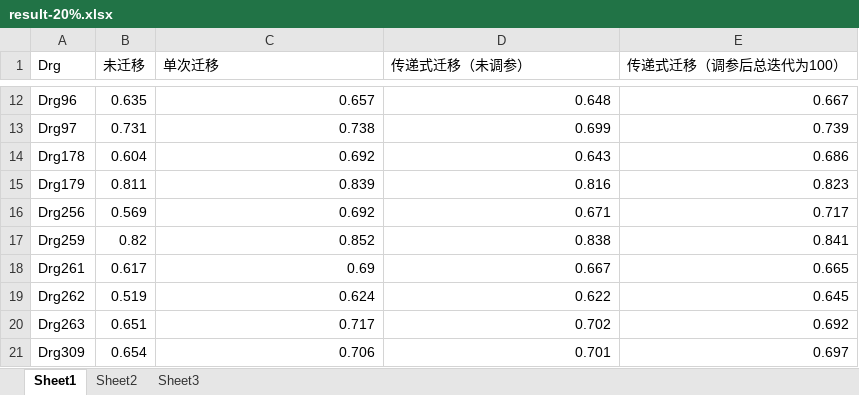
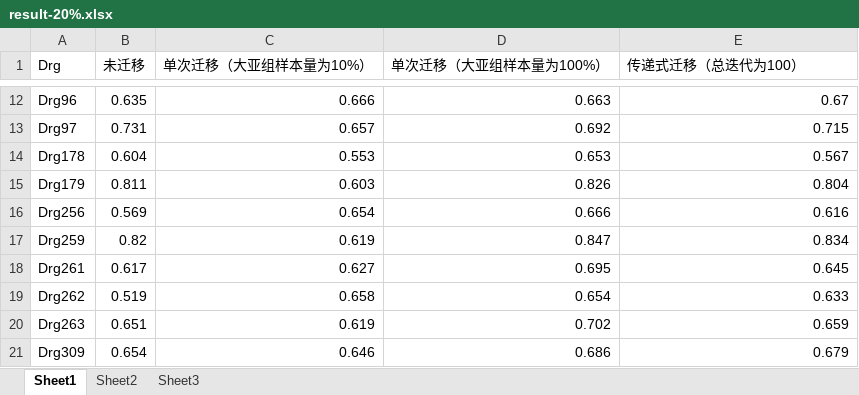
Before and after one commit to yuanborong/transfer_learning, an Excel workbook: result/compare_result/compare_result_0729/result-20%.xlsx, sheet Sheet1, drawn as a sheet; only a part is shown, gaps mark what is left out; values as stored, in another font and other column widths than the file's, no borders; the diff covers the shown part only; the diff names each change by its address in the sheet, - before the commit and + after, or states it on an @@ line.

```diff
--- a/result/compare_result/compare_result_0729/result-20%.xlsx (sheet Sheet1)
+++ b/result/compare_result/compare_result_0729/result-20%.xlsx (sheet Sheet1)
-C1: 单次迁移
+C1: 单次迁移（大亚组样本量为10%）
-D1: 传递式迁移（未调参）
+D1: 单次迁移（大亚组样本量为100%）
-E1: 传递式迁移（调参后总迭代为100）
+E1: 传递式迁移（总迭代为100）
-C12 (单次迁移（大亚组样本量为10%）): 0.657
+C12 (单次迁移（大亚组样本量为10%）): 0.666
-D12 (单次迁移（大亚组样本量为100%）): 0.648
+D12 (单次迁移（大亚组样本量为100%）): 0.663
-E12 (传递式迁移（总迭代为100）): 0.667
+E12 (传递式迁移（总迭代为100）): 0.67
-C13 (单次迁移（大亚组样本量为10%）): 0.738
+C13 (单次迁移（大亚组样本量为10%）): 0.657
-D13 (单次迁移（大亚组样本量为100%）): 0.699
+D13 (单次迁移（大亚组样本量为100%）): 0.692
-E13 (传递式迁移（总迭代为100）): 0.739
+E13 (传递式迁移（总迭代为100）): 0.715
-C14 (单次迁移（大亚组样本量为10%）): 0.692
+C14 (单次迁移（大亚组样本量为10%）): 0.553
-D14 (单次迁移（大亚组样本量为100%）): 0.643
+D14 (单次迁移（大亚组样本量为100%）): 0.653
-E14 (传递式迁移（总迭代为100）): 0.686
+E14 (传递式迁移（总迭代为100）): 0.567
-C15 (单次迁移（大亚组样本量为10%）): 0.839
+C15 (单次迁移（大亚组样本量为10%）): 0.603
-D15 (单次迁移（大亚组样本量为100%）): 0.816
+D15 (单次迁移（大亚组样本量为100%）): 0.826
-E15 (传递式迁移（总迭代为100）): 0.823
+E15 (传递式迁移（总迭代为100）): 0.804
-C16 (单次迁移（大亚组样本量为10%）): 0.692
+C16 (单次迁移（大亚组样本量为10%）): 0.654
-D16 (单次迁移（大亚组样本量为100%）): 0.671
+D16 (单次迁移（大亚组样本量为100%）): 0.666
-E16 (传递式迁移（总迭代为100）): 0.717
+E16 (传递式迁移（总迭代为100）): 0.616
-C17 (单次迁移（大亚组样本量为10%）): 0.852
+C17 (单次迁移（大亚组样本量为10%）): 0.619
-D17 (单次迁移（大亚组样本量为100%）): 0.838
+D17 (单次迁移（大亚组样本量为100%）): 0.847
-E17 (传递式迁移（总迭代为100）): 0.841
+E17 (传递式迁移（总迭代为100）): 0.834
-C18 (单次迁移（大亚组样本量为10%）): 0.69
+C18 (单次迁移（大亚组样本量为10%）): 0.627
-D18 (单次迁移（大亚组样本量为100%）): 0.667
+D18 (单次迁移（大亚组样本量为100%）): 0.695
-E18 (传递式迁移（总迭代为100）): 0.665
+E18 (传递式迁移（总迭代为100）): 0.645
-C19 (单次迁移（大亚组样本量为10%）): 0.624
+C19 (单次迁移（大亚组样本量为10%）): 0.658
-D19 (单次迁移（大亚组样本量为100%）): 0.622
+D19 (单次迁移（大亚组样本量为100%）): 0.654
-E19 (传递式迁移（总迭代为100）): 0.645
+E19 (传递式迁移（总迭代为100）): 0.633
-C20 (单次迁移（大亚组样本量为10%）): 0.717
+C20 (单次迁移（大亚组样本量为10%）): 0.619
-E20 (传递式迁移（总迭代为100）): 0.692
+E20 (传递式迁移（总迭代为100）): 0.659
-C21 (单次迁移（大亚组样本量为10%）): 0.706
+C21 (单次迁移（大亚组样本量为10%）): 0.646
-D21 (单次迁移（大亚组样本量为100%）): 0.701
+D21 (单次迁移（大亚组样本量为100%）): 0.686
-E21 (传递式迁移（总迭代为100）): 0.697
+E21 (传递式迁移（总迭代为100）): 0.679
```
Also changed, not shown: 30 edited cells elsewhere in this sheet, result/compare_result/compare_result_0729/result-10%.xlsx, result/compare_result/compare_result_0729/result-100%.xlsx, 4 other files.
